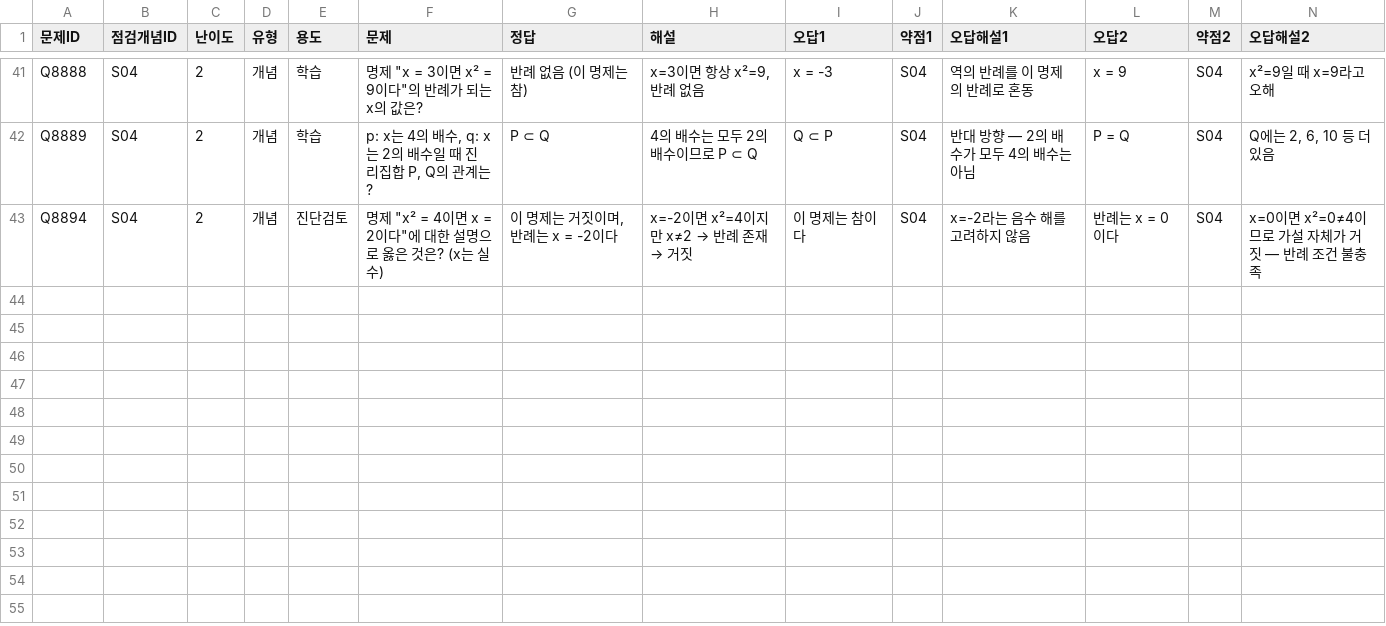
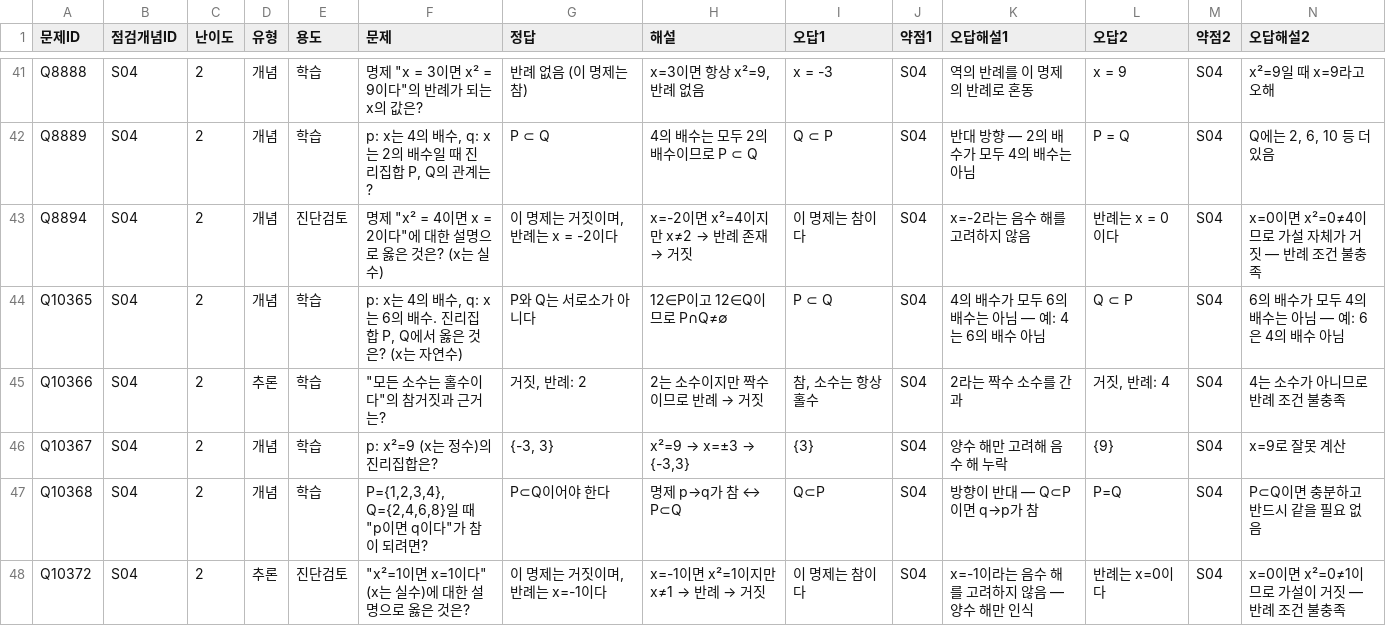
Before and after one commit to wataryu00-boop/math-diagnostic, a CSV file: problems/S04/2.csv, drawn as a sheet; only a part is shown, gaps mark what is left out; rows hold the shown columns only; the diff names each change by its address in the sheet, - before the commit and + after, or states it on an @@ line.

```diff
--- a/problems/S04/2.csv
+++ b/problems/S04/2.csv
+row 44: Q10365 | S04 | 2 | 개념 | 학습 | p: x는 4의 배수, q: x는 6의 배수. 진리집합 P, Q에서 옳은 것은? (x는 자연수) | P와 Q는 서로소가 아니다 | 12∈P이고 12∈Q이므로 P∩Q≠∅ | P ⊂ Q | S04 | 4의 배수가 모두 6의 배수는 아님 — 예: 4는 6의 배수 아님 | Q ⊂ P | S04 | 6의 배수가 모두 4의 배수는 아님 — 예: 6은 4의 배수 아님
+row 45: Q10366 | S04 | 2 | 추론 | 학습 | "모든 소수는 홀수이다"의 참거짓과 근거는? | 거짓, 반례: 2 | 2는 소수이지만 짝수이므로 반례 → 거짓 | 참, 소수는 항상 홀수 | S04 | 2라는 짝수 소수를 간과 | 거짓, 반례: 4 | S04 | 4는 소수가 아니므로 반례 조건 불충족
+row 46: Q10367 | S04 | 2 | 개념 | 학습 | p: x²=9 (x는 정수)의 진리집합은? | {-3, 3} | x²=9 → x=±3 → {-3,3} | {3} | S04 | 양수 해만 고려해 음수 해 누락 | {9} | S04 | x=9로 잘못 계산
+row 47: Q10368 | S04 | 2 | 개념 | 학습 | P={1,2,3,4}, Q={2,4,6,8}일 때 "p이면 q이다"가 참이 되려면? | P⊂Q이어야 한다 | 명제 p→q가 참 ↔ P⊂Q | Q⊂P | S04 | 방향이 반대 — Q⊂P이면 q→p가 참 | P=Q | S04 | P⊂Q이면 충분하고 반드시 같을 필요 없음
+row 48: Q10372 | S04 | 2 | 추론 | 진단검토 | "x²=1이면 x=1이다" (x는 실수)에 대한 설명으로 옳은 것은? | 이 명제는 거짓이며, 반례는 x=-1이다 | x=-1이면 x²=1이지만 x≠1 → 반례 → 거짓 | 이 명제는 참이다 | S04 | x=-1이라는 음수 해를 고려하지 않음 — 양수 해만 인식 | 반례는 x=0이다 | S04 | x=0이면 x²=0≠1이므로 가설이 거짓 — 반례 조건 불충족
```
Also changed, not shown: problems/M06/2.csv, problems/M06/3.csv, 16 other files.
